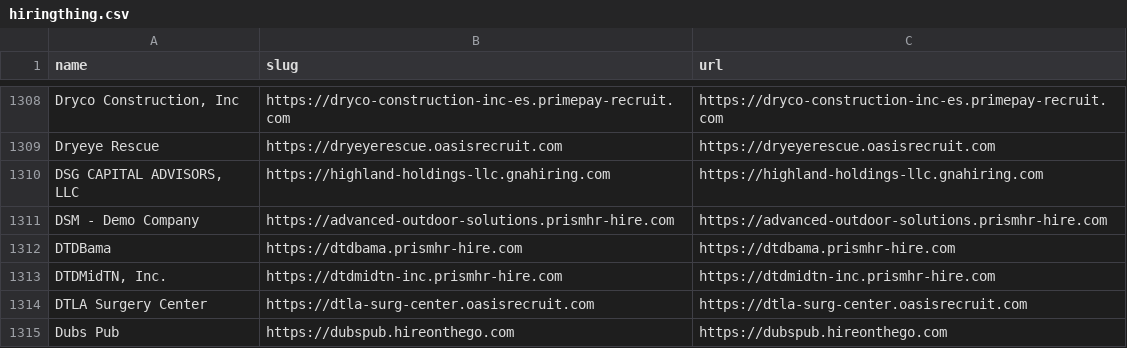
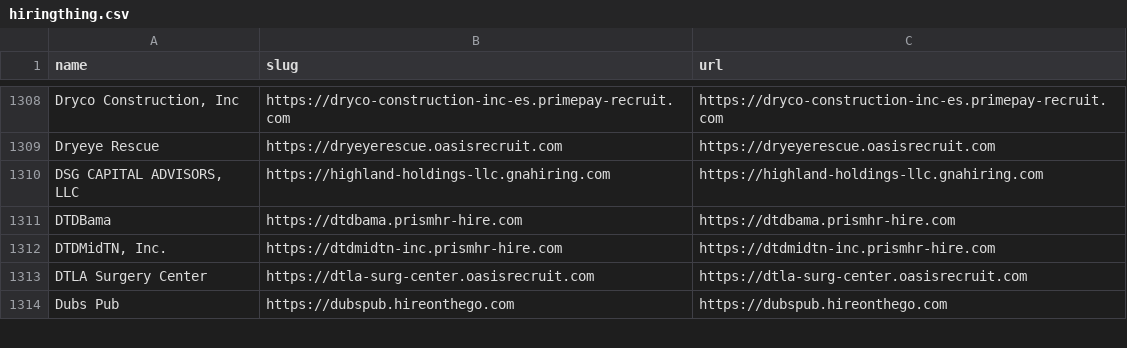
Before and after one commit to kalil0321/ats-scrapers, a CSV file: ats-companies/hiringthing.csv, drawn as a sheet; only a part is shown, gaps mark what is left out; the diff names each change by its address in the sheet, - before the commit and + after, or states it on an @@ line.

```diff
--- a/ats-companies/hiringthing.csv
+++ b/ats-companies/hiringthing.csv
-row 1311: DSM - Demo Company | https://advanced-outdoor-solutions.prismhr-hire.com | https://advanced-outdoor-solutions.prismhr-hire.com
```
